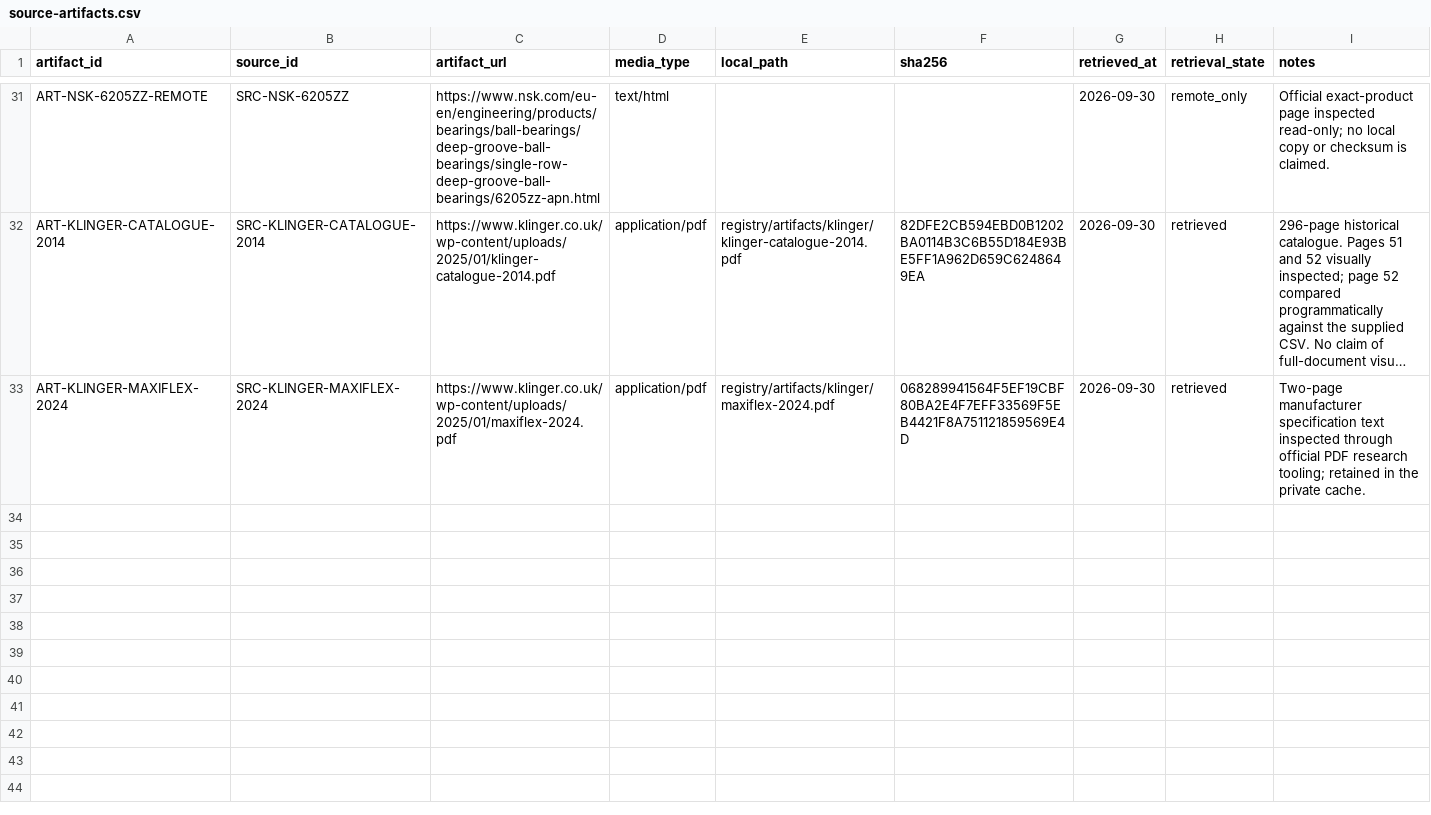
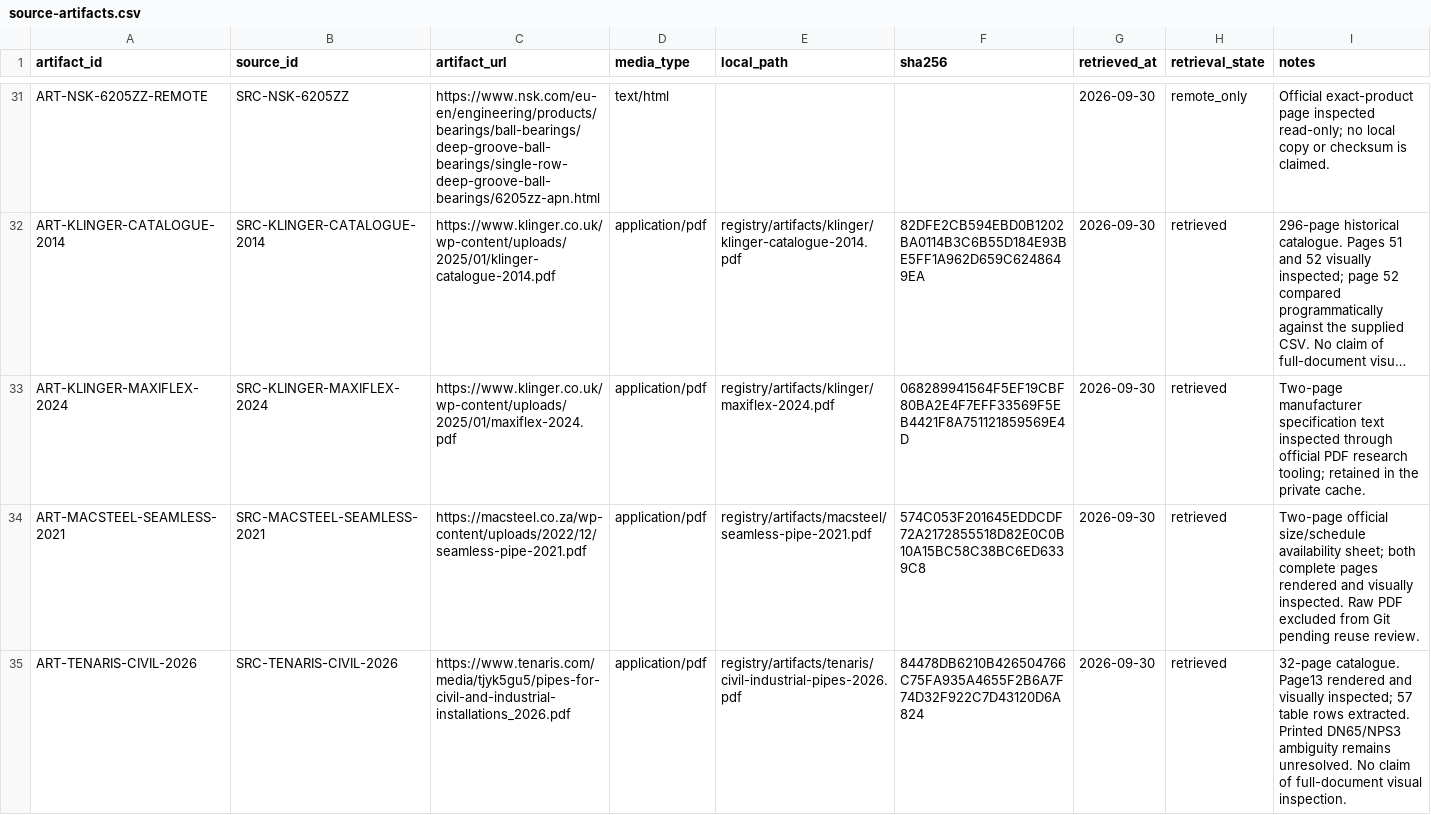
Before and after one commit to drester08/universalpartnumber, a CSV file: registry/data/source-artifacts.csv, drawn as a sheet; only a part is shown, gaps mark what is left out; long unchanged cells end in …; the diff names each change by its address in the sheet, - before the commit and + after, or states it on an @@ line.

```diff
--- a/registry/data/source-artifacts.csv
+++ b/registry/data/source-artifacts.csv
+row 34: ART-MACSTEEL-SEAMLESS-2021 | SRC-MACSTEEL-SEAMLESS-2021 | https://macsteel.co.za/wp-content/uploads/2022/12/seamless-pipe-2021.pdf | application/pdf | registry/artifacts/macsteel/seamless-pipe-2021.pdf | 574C053F201645EDDCDF72A2172855518D82E0C0B10A15BC58C38BC6ED6339C8 | 2026-09-30 | retrieved | Two-page official size/schedule availability sheet; both complete pages rendered and visually inspected. Raw PDF excluded from Git pending reuse review.
+row 35: ART-TENARIS-CIVIL-2026 | SRC-TENARIS-CIVIL-2026 | https://www.tenaris.com/media/tjyk5gu5/pipes-for-civil-and-industrial-installations_2026.pdf | application/pdf | registry/artifacts/tenaris/civil-industrial-pipes-2026.pdf | 84478DB6210B426504766C75FA935A4655F2B6A7F74D32F922C7D43120D6A824 | 2026-09-30 | retrieved | 32-page catalogue. Page13 rendered and visually inspected; 57 table rows extracted. Printed DN65/NPS3 ambiguity remains unresolved. No claim of full-document visual inspection.
```
Also changed, not shown: registry/data/source-register.csv, registry/reports/review-queue.csv, 9 other files.
